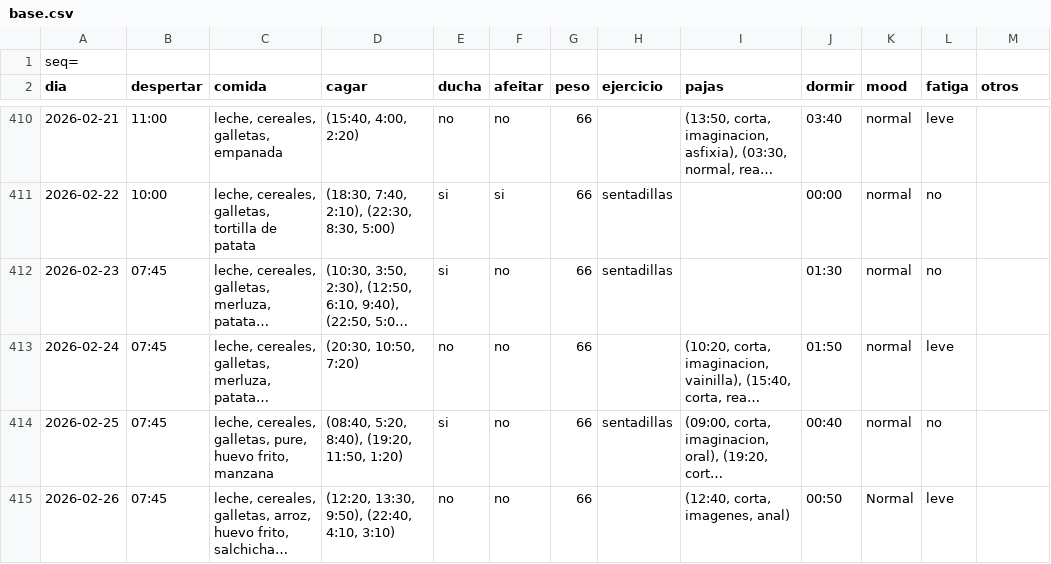
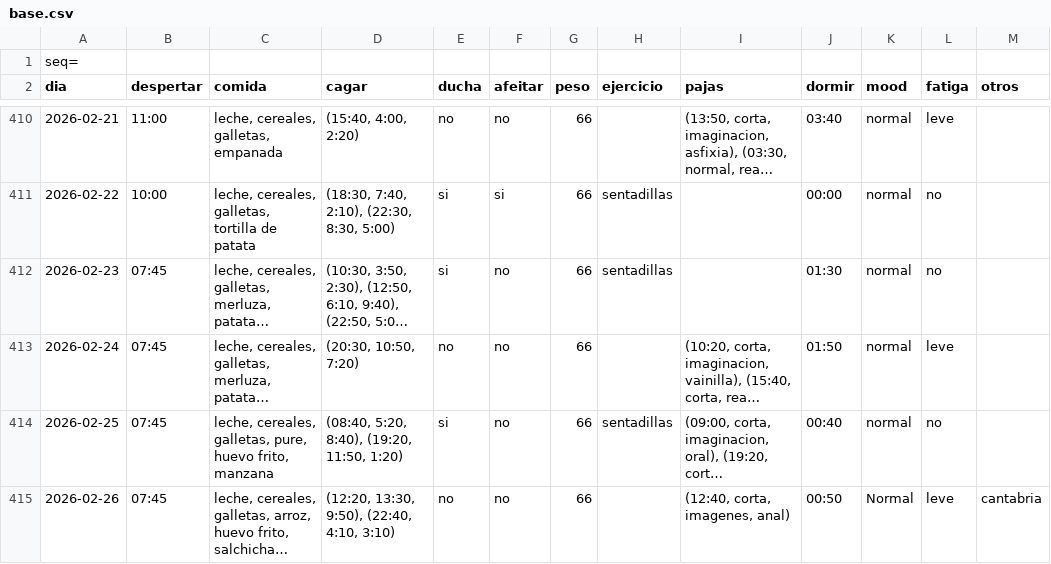
Before and after one commit to megabentilad/Estadisticas, a CSV file: docs/base.csv, drawn as a sheet; only a part is shown, gaps mark what is left out; long unchanged cells end in …; the diff names each change by its address in the sheet, - before the commit and + after, or states it on an @@ line.

Commit message:
Actualizar reporte diario

```diff
--- a/docs/base.csv
+++ b/docs/base.csv
-M415 (otros): (empty)
+M415 (otros): cantabria
```
